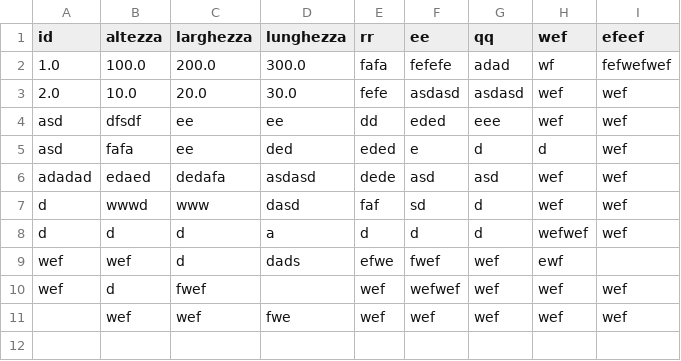
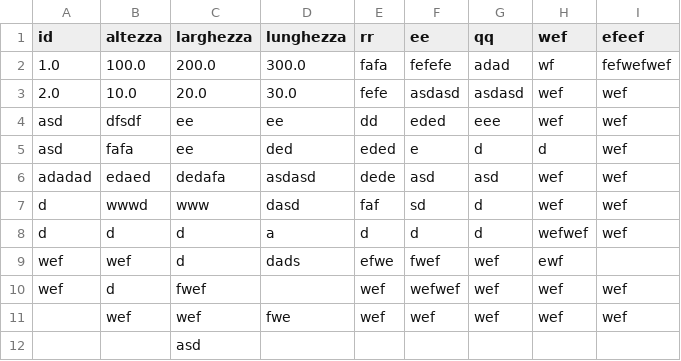
Before and after one commit to sirmmo/csv-test, a CSV file: file.csv, drawn as a sheet.

```diff
--- a/file.csv
+++ b/file.csv
@@ -11 +11,2 @@ wef,d,fwef,,wef,wefwef,wef,wef,wef
 ,wef,wef,fwe,wef,wef,wef,wef,wef
+,,asd,,,,,,
```
